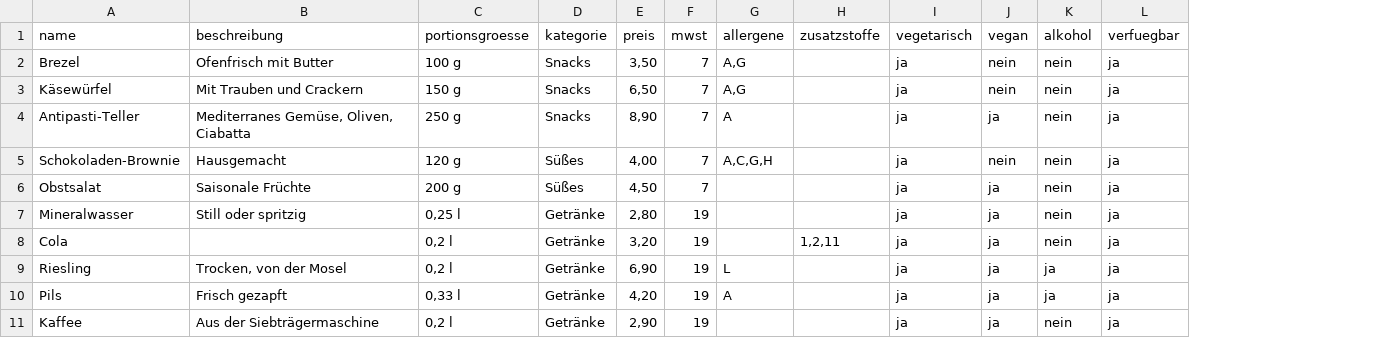
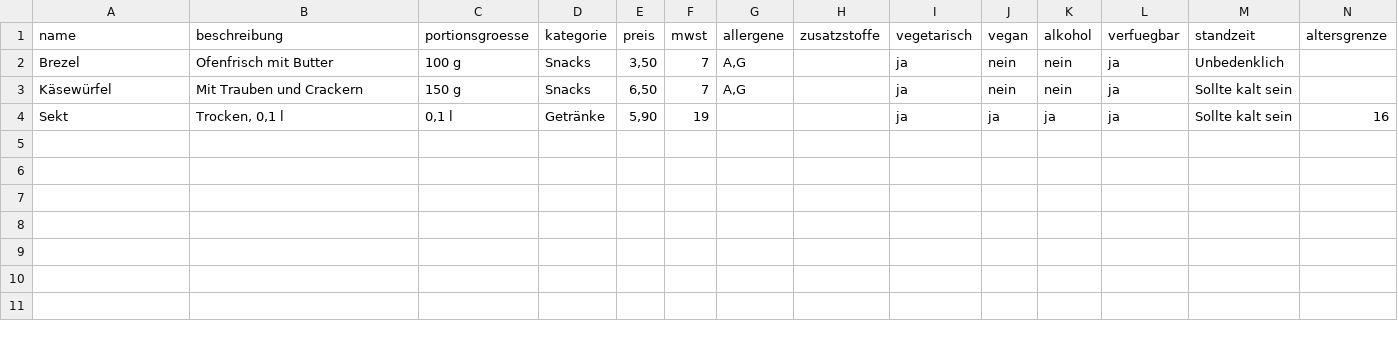
Before and after one commit to martin3r-me/platforms-reservations, a CSV file: resources/samples/artikel-import-vorlage.csv, drawn as a sheet; removed rows and columns are numbered as before the commit, all else as after; the diff names each change by its address in the sheet, - before the commit and + after, or states it on an @@ line.

```diff
--- a/resources/samples/artikel-import-vorlage.csv
+++ b/resources/samples/artikel-import-vorlage.csv
+column M (standzeit), rows 2-4: Unbedenklich | Sollte kalt sein | Sollte kalt sein
+column N (altersgrenze), row 4: 16
-row 4: Antipasti-Teller | Mediterranes Gemüse, Oliven, Ciabatta | 250 g | Snacks | 8,90 | 7 | A |  | ja | ja | nein | ja
-row 5: Schokoladen-Brownie | Hausgemacht | 120 g | Süßes | 4,00 | 7 | A,C,G,H |  | ja | nein | nein | ja
-row 6: Obstsalat | Saisonale Früchte | 200 g | Süßes | 4,50 | 7 |  |  | ja | ja | nein | ja
-row 7: Mineralwasser | Still oder spritzig | 0,25 l | Getränke | 2,80 | 19 |  |  | ja | ja | nein | ja
-row 8: Cola |  | 0,2 l | Getränke | 3,20 | 19 |  | 1,2,11 | ja | ja | nein | ja
-A4 (name): Riesling
+A4 (name): Sekt
-B4 (beschreibung): Trocken, von der Mosel
+B4 (beschreibung): Trocken, 0,1 l
-C4 (portionsgroesse): 0,2 l
+C4 (portionsgroesse): 0,1 l
-E4 (preis): 6,90
+E4 (preis): 5,90
-G4 (allergene): L
+G4 (allergene): (empty)
-row 10: Pils | Frisch gezapft | 0,33 l | Getränke | 4,20 | 19 | A |  | ja | ja | ja | ja
-row 11: Kaffee | Aus der Siebträgermaschine | 0,2 l | Getränke | 2,90 | 19 |  |  | ja | ja | nein | ja
```
Also changed, not shown: 3 other files.
